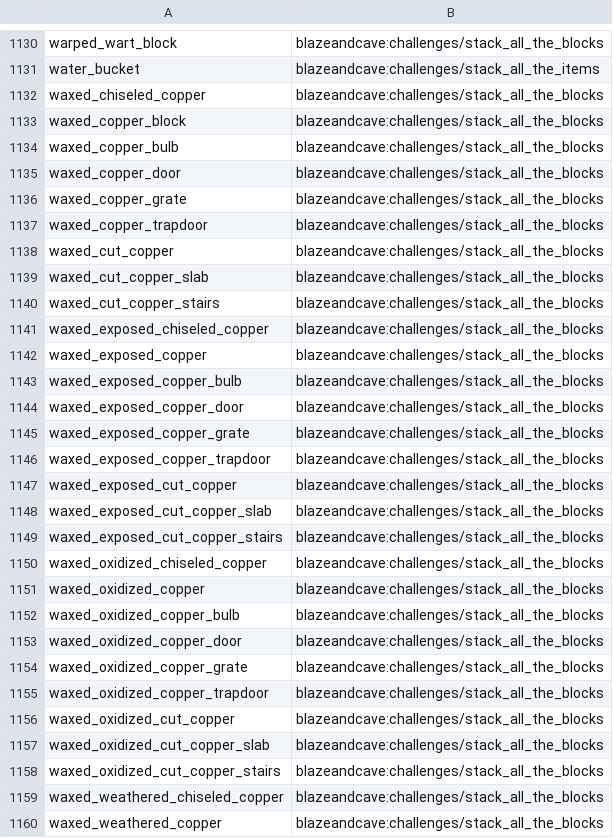
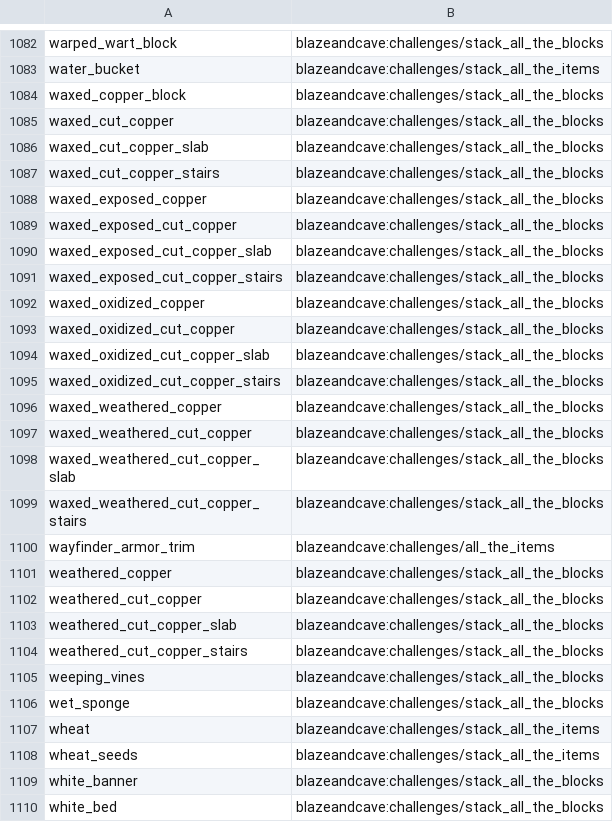
Before and after one commit to p1k0chu/bac-tracker-mod, a CSV file: src/main/resources/tracker_data/item_adv_stacksize.csv, drawn as a sheet; only a part is shown, gaps mark what is left out; the shorter side is filled out with more unchanged rows; the diff covers the shown part only.

```diff
--- a/src/main/resources/tracker_data/item_adv_stacksize.csv
+++ b/src/main/resources/tracker_data/item_adv_stacksize.csv
@@ -1131,8 +1083,3 @@ warped_wart_block,blazeandcave:challenges/stack_all_the_blocks
 water_bucket,blazeandcave:challenges/stack_all_the_items
-waxed_chiseled_copper,blazeandcave:challenges/stack_all_the_blocks
 waxed_copper_block,blazeandcave:challenges/stack_all_the_blocks
-waxed_copper_bulb,blazeandcave:challenges/stack_all_the_blocks
-waxed_copper_door,blazeandcave:challenges/stack_all_the_blocks
-waxed_copper_grate,blazeandcave:challenges/stack_all_the_blocks
-waxed_copper_trapdoor,blazeandcave:challenges/stack_all_the_blocks
 waxed_cut_copper,blazeandcave:challenges/stack_all_the_blocks
@@ -1140,8 +1087,3 @@ waxed_cut_copper_slab,blazeandcave:challenges/stack_all_the_blocks
 waxed_cut_copper_stairs,blazeandcave:challenges/stack_all_the_blocks
-waxed_exposed_chiseled_copper,blazeandcave:challenges/stack_all_the_blocks
 waxed_exposed_copper,blazeandcave:challenges/stack_all_the_blocks
-waxed_exposed_copper_bulb,blazeandcave:challenges/stack_all_the_blocks
-waxed_exposed_copper_door,blazeandcave:challenges/stack_all_the_blocks
-waxed_exposed_copper_grate,blazeandcave:challenges/stack_all_the_blocks
-waxed_exposed_copper_trapdoor,blazeandcave:challenges/stack_all_the_blocks
 waxed_exposed_cut_copper,blazeandcave:challenges/stack_all_the_blocks
@@ -1149,8 +1091,3 @@ waxed_exposed_cut_copper_slab,blazeandcave:challenges/stack_all_the_blocks
 waxed_exposed_cut_copper_stairs,blazeandcave:challenges/stack_all_the_blocks
-waxed_oxidized_chiseled_copper,blazeandcave:challenges/stack_all_the_blocks
 waxed_oxidized_copper,blazeandcave:challenges/stack_all_the_blocks
-waxed_oxidized_copper_bulb,blazeandcave:challenges/stack_all_the_blocks
-waxed_oxidized_copper_door,blazeandcave:challenges/stack_all_the_blocks
-waxed_oxidized_copper_grate,blazeandcave:challenges/stack_all_the_blocks
-waxed_oxidized_copper_trapdoor,blazeandcave:challenges/stack_all_the_blocks
 waxed_oxidized_cut_copper,blazeandcave:challenges/stack_all_the_blocks
@@ -1158,3 +1095,2 @@ waxed_oxidized_cut_copper_slab,blazeandcave:challenges/stack_all_the_blocks
 waxed_oxidized_cut_copper_stairs,blazeandcave:challenges/stack_all_the_blocks
-waxed_weathered_chiseled_copper,blazeandcave:challenges/stack_all_the_blocks
 waxed_weathered_copper,blazeandcave:challenges/stack_all_the_blocks
```
Also changed, not shown: 59 removed rows elsewhere in this file, src/main/resources/tracker_data/adv_col.csv, 4 other files.
